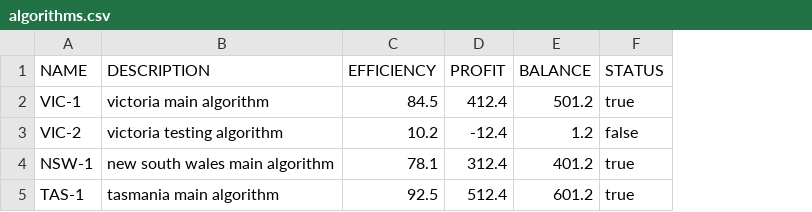
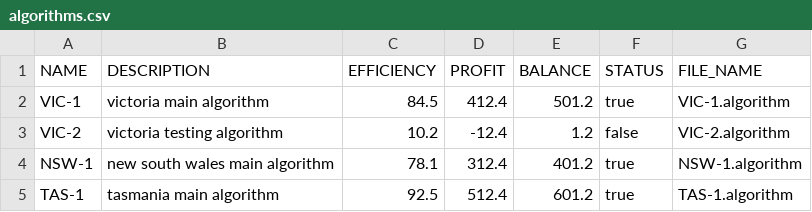
Before and after one commit to xKronos58/WattBroker, a CSV file: src/main/resources/com/wattbroker/wattbroker/_LOCAL_Data_Storage/algorithms.csv, drawn as a sheet; the diff names each change by its address in the sheet, - before the commit and + after, or states it on an @@ line.

```diff
--- a/src/main/resources/com/wattbroker/wattbroker/_LOCAL_Data_Storage/algorithms.csv
+++ b/src/main/resources/com/wattbroker/wattbroker/_LOCAL_Data_Storage/algorithms.csv
+column G (FILE_NAME), rows 2-5: VIC-1.algorithm | VIC-2.algorithm | NSW-1.algorithm | TAS-1.algorithm
```
Also changed, not shown: src/main/resources/com/wattbroker/wattbroker/_LOCAL_Data_Storage/market@2024-06-03_00:00:00-23:59:00.csv, 43 other files.
